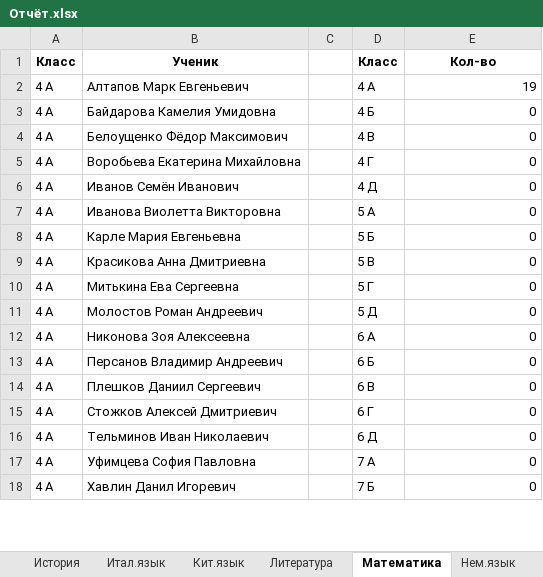
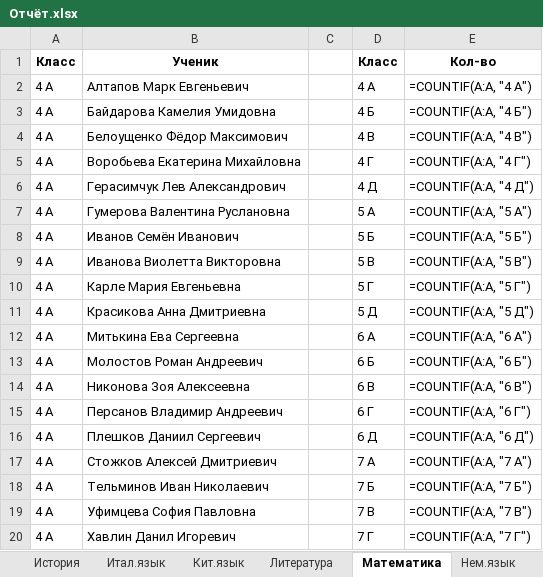
Before and after one commit to Nataiel/Collect_olimp, an Excel workbook: Отчёт.xlsx, sheet Математика, drawn as a sheet; only a part is shown; values as stored, in another font and other column widths than the file's, no borders; formulas without a stored value are shown as written; addresses are those after the commit; the diff covers the shown part only; the diff names each change by its address in the sheet, - before the commit and + after, or states it on an @@ line.

```diff
--- a/Отчёт.xlsx (sheet Математика)
+++ b/Отчёт.xlsx (sheet Математика)
-E2: 19
+E2: =COUNTIF(A:A, "4 А")
-E3: 0
+E3: =COUNTIF(A:A, "4 Б")
-E4: 0
+E4: =COUNTIF(A:A, "4 В")
-E5: 0
+E5: =COUNTIF(A:A, "4 Г")
+row 6: 4 А | Герасимчук Лев Александрович |  | 4 Д | =COUNTIF(A:A, "4 Д")
+row 7: 4 А | Гумерова Валентина Руслановна |  | 5 А | =COUNTIF(A:A, "5 А")
-D8: 4 Д
+D8: 5 Б
-E8: 0
+E8: =COUNTIF(A:A, "5 Б")
-D9: 5 А
+D9: 5 В
-E9: 0
+E9: =COUNTIF(A:A, "5 В")
-D10: 5 Б
+D10: 5 Г
-E10: 0
+E10: =COUNTIF(A:A, "5 Г")
-D11: 5 В
+D11: 5 Д
-E11: 0
+E11: =COUNTIF(A:A, "5 Д")
-D12: 5 Г
+D12: 6 А
-E12: 0
+E12: =COUNTIF(A:A, "6 А")
-D13: 5 Д
+D13: 6 Б
-E13: 0
+E13: =COUNTIF(A:A, "6 Б")
-D14: 6 А
+D14: 6 В
-E14: 0
+E14: =COUNTIF(A:A, "6 В")
-D15: 6 Б
+D15: 6 Г
-E15: 0
+E15: =COUNTIF(A:A, "6 Г")
-D16: 6 В
+D16: 6 Д
-E16: 0
+E16: =COUNTIF(A:A, "6 Д")
-D17: 6 Г
+D17: 7 А
-E17: 0
+E17: =COUNTIF(A:A, "7 А")
-D18: 6 Д
+D18: 7 Б
-E18: 0
+E18: =COUNTIF(A:A, "7 Б")
-D19: 7 А
+D19: 7 В
-E19: 0
+E19: =COUNTIF(A:A, "7 В")
-D20: 7 Б
+D20: 7 Г
-E20: 0
+E20: =COUNTIF(A:A, "7 Г")
```
Also changed, not shown: 3 added rows, 5 removed rows and 14 edited cells elsewhere in this sheet, sheet Статистика, sheet Русский язык, sheet Биология, sheet ИИ, sheet География, sheet Инф.без., 21 more sheets, 3 other files.
